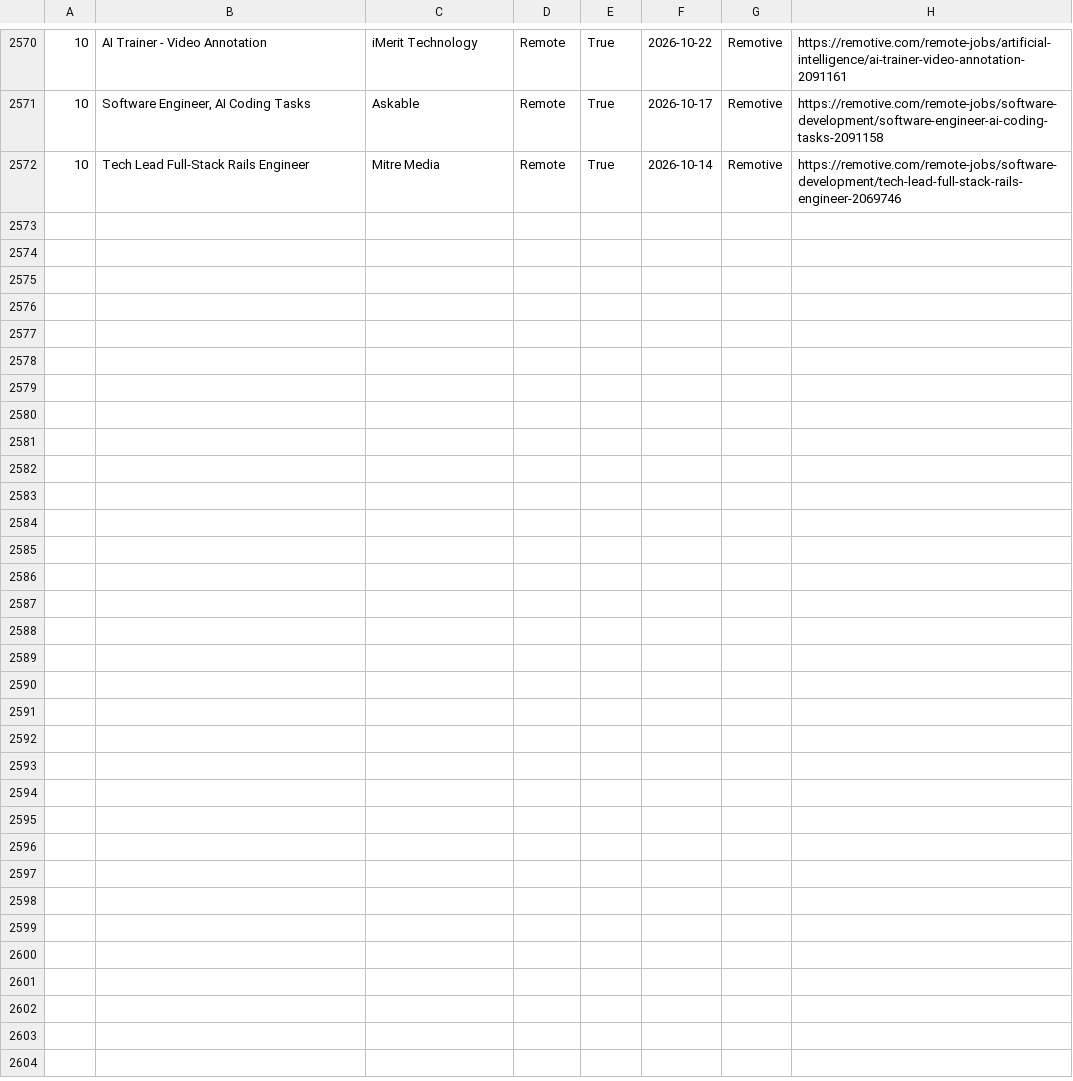
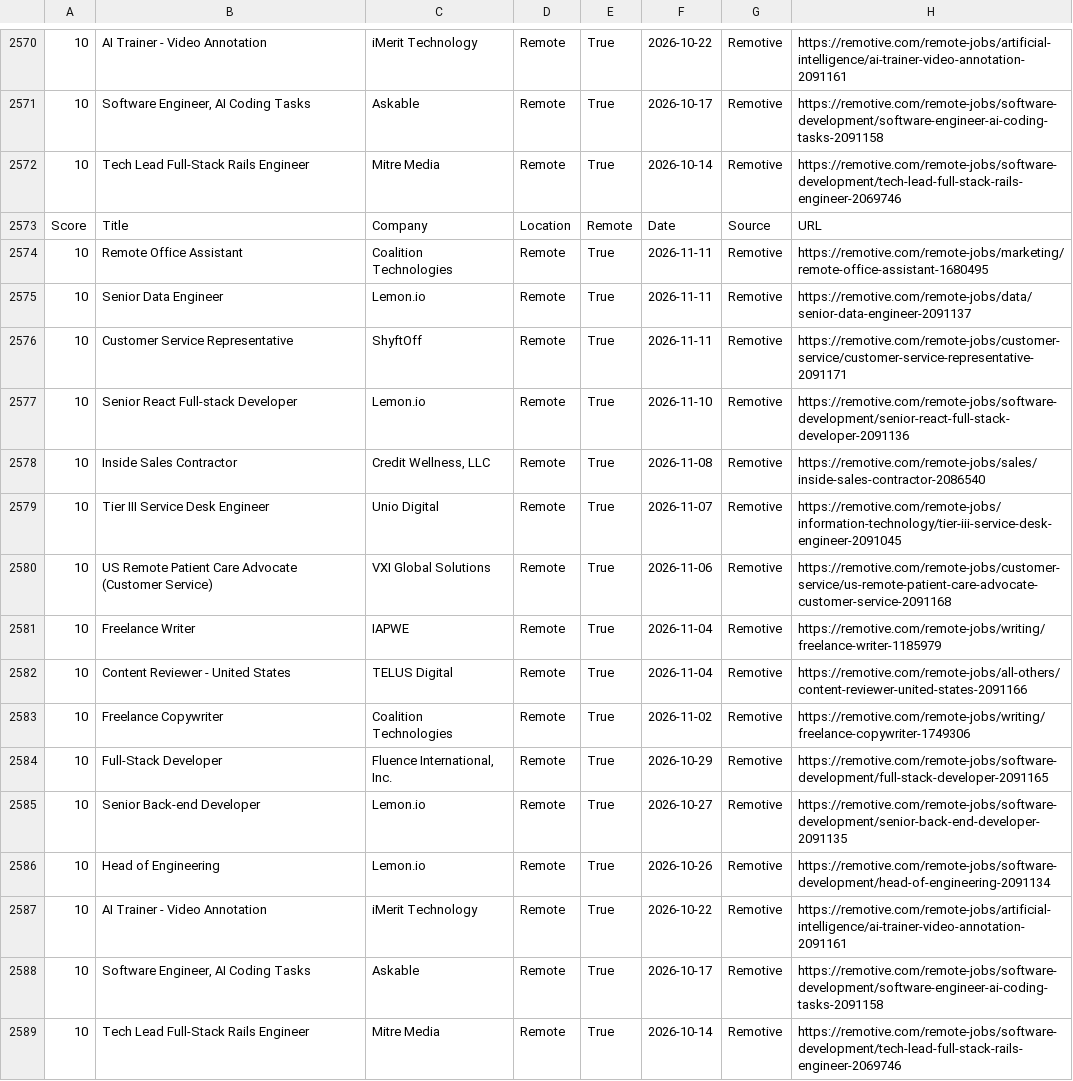
Before and after one commit to hamedmit/JobScraper, a CSV file: output/reports/jobs.csv, drawn as a sheet; only a part is shown, gaps mark what is left out; the diff names each change by its address in the sheet, - before the commit and + after, or states it on an @@ line.

```diff
--- a/output/reports/jobs.csv
+++ b/output/reports/jobs.csv
+row 2573: Score | Title | Company | Location | Remote | Date | Source | URL
+row 2574: 10 | Remote Office Assistant | Coalition Technologies | Remote | True | 2026-11-11 | Remotive | https://remotive.com/remote-jobs/marketing/remote-office-assistant-1680495
+row 2575: 10 | Senior Data Engineer | Lemon.io | Remote | True | 2026-11-11 | Remotive | https://remotive.com/remote-jobs/data/senior-data-engineer-2091137
+row 2576: 10 | Customer Service Representative | ShyftOff | Remote | True | 2026-11-11 | Remotive | https://remotive.com/remote-jobs/customer-service/customer-service-representative-2091171
+row 2577: 10 | Senior React Full-stack Developer | Lemon.io | Remote | True | 2026-11-10 | Remotive | https://remotive.com/remote-jobs/software-development/senior-react-full-stack-developer-2091136
+row 2578: 10 | Inside Sales Contractor | Credit Wellness, LLC | Remote | True | 2026-11-08 | Remotive | https://remotive.com/remote-jobs/sales/inside-sales-contractor-2086540
+row 2579: 10 | Tier III Service Desk Engineer | Unio Digital | Remote | True | 2026-11-07 | Remotive | https://remotive.com/remote-jobs/information-technology/tier-iii-service-desk-engineer-2091045
+row 2580: 10 | US Remote Patient Care Advocate (Customer Service) | VXI Global Solutions | Remote | True | 2026-11-06 | Remotive | https://remotive.com/remote-jobs/customer-service/us-remote-patient-care-advocate-customer-service-2091168
+row 2581: 10 | Freelance Writer | IAPWE | Remote | True | 2026-11-04 | Remotive | https://remotive.com/remote-jobs/writing/freelance-writer-1185979
+row 2582: 10 | Content Reviewer - United States | TELUS Digital | Remote | True | 2026-11-04 | Remotive | https://remotive.com/remote-jobs/all-others/content-reviewer-united-states-2091166
+row 2583: 10 | Freelance Copywriter | Coalition Technologies | Remote | True | 2026-11-02 | Remotive | https://remotive.com/remote-jobs/writing/freelance-copywriter-1749306
+row 2584: 10 | Full-Stack Developer | Fluence International, Inc. | Remote | True | 2026-10-29 | Remotive | https://remotive.com/remote-jobs/software-development/full-stack-developer-2091165
+row 2585: 10 | Senior Back-end Developer | Lemon.io | Remote | True | 2026-10-27 | Remotive | https://remotive.com/remote-jobs/software-development/senior-back-end-developer-2091135
+row 2586: 10 | Head of Engineering | Lemon.io | Remote | True | 2026-10-26 | Remotive | https://remotive.com/remote-jobs/software-development/head-of-engineering-2091134
+row 2587: 10 | AI Trainer - Video Annotation | iMerit Technology | Remote | True | 2026-10-22 | Remotive | https://remotive.com/remote-jobs/artificial-intelligence/ai-trainer-video-annotation-2091161
+row 2588: 10 | Software Engineer, AI Coding Tasks | Askable | Remote | True | 2026-10-17 | Remotive | https://remotive.com/remote-jobs/software-development/software-engineer-ai-coding-tasks-2091158
+row 2589: 10 | Tech Lead Full-Stack Rails Engineer | Mitre Media | Remote | True | 2026-10-14 | Remotive | https://remotive.com/remote-jobs/software-development/tech-lead-full-stack-rails-engineer-2069746
```
Also changed, not shown: output/reports/run_history.csv.
